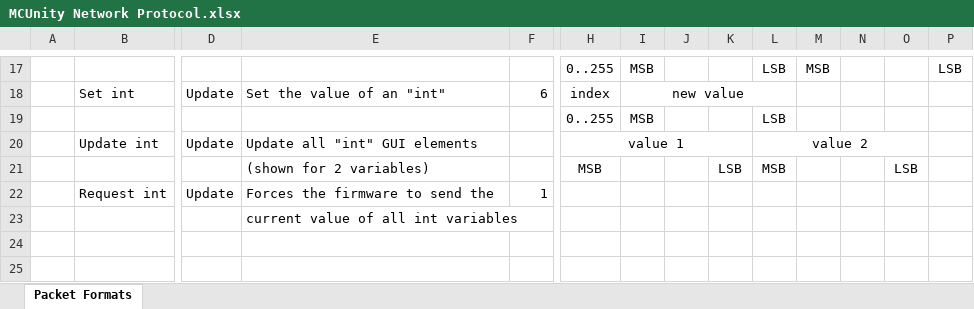
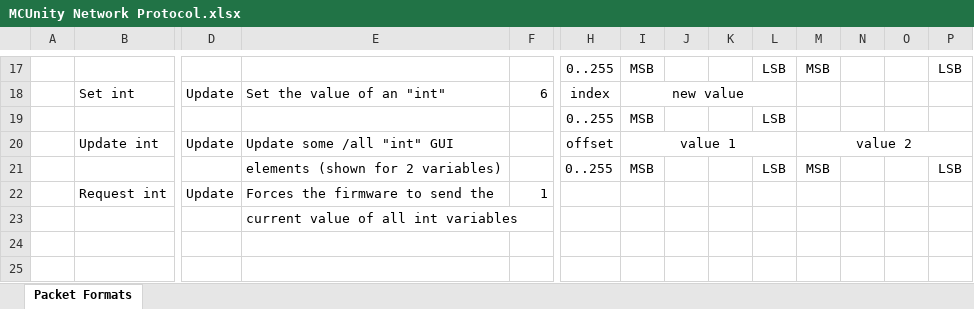
Before and after one commit to davidm-public/MCUnity, an Excel workbook: Documentation/MCUnity Network Protocol.xlsx, sheet Packet Formats, drawn as a sheet; only a part is shown, gaps mark what is left out; values as stored, in another font and other column widths than the file's, no borders; removed rows and columns are numbered as before the commit, all else as after; rows hold the shown columns only; the diff names each change by its address in the sheet, - before the commit and + after, or states it on an @@ line.

```diff
--- a/Documentation/MCUnity Network Protocol.xlsx (sheet Packet Formats)
+++ b/Documentation/MCUnity Network Protocol.xlsx (sheet Packet Formats)
-E20: Update all "int" GUI elements
+E20: Update some /all "int" GUI
-H20: value 1
+H20: offset
-H20:K20 merged
-I20: (empty)
+I20: value 1
+I20:L20 merged
-L20: value 2
+L20: (empty)
-L20:O20 merged
-M20: (empty)
+M20: value 2
+M20:P20 merged
-row 21:  |  |  | (shown for 2 variables) |  | MSB |  |  | LSB | MSB |  |  | LSB
+row 21:  |  |  | elements (shown for 2 variables) |  | 0..255 | MSB |  |  | LSB | MSB |  |  | LSB
```
Also changed, not shown: 7 other files.
